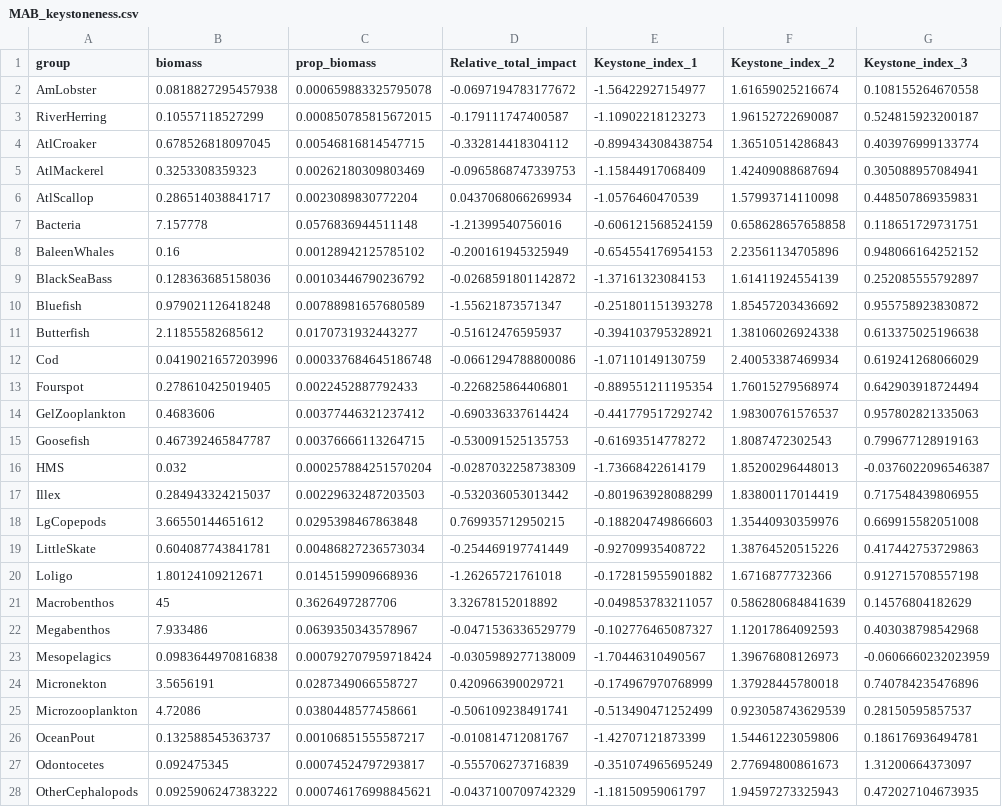
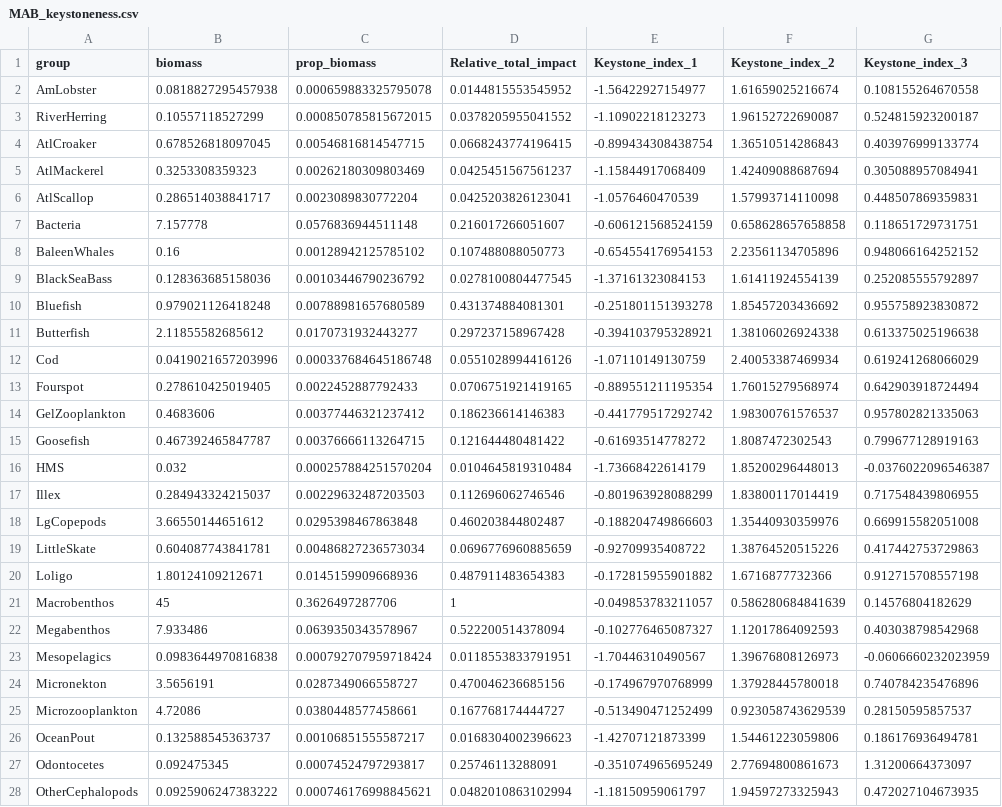
Before and after one commit to MGrezlik/READ-EDAB-neusRpath, a CSV file: inst/extdata/keystoneness/MAB_keystoneness.csv, drawn as a sheet; only a part is shown; the diff covers the shown part only; the diff names each change by its address in the sheet, - before the commit and + after, or states it on an @@ line.

```diff
--- a/inst/extdata/keystoneness/MAB_keystoneness.csv
+++ b/inst/extdata/keystoneness/MAB_keystoneness.csv
-D2 (Relative_total_impact): -0.0697194783177672
+D2 (Relative_total_impact): 0.0144815553545952
-D3 (Relative_total_impact): -0.179111747400587
+D3 (Relative_total_impact): 0.0378205955041552
-D4 (Relative_total_impact): -0.332814418304112
+D4 (Relative_total_impact): 0.0668243774196415
-D5 (Relative_total_impact): -0.0965868747339753
+D5 (Relative_total_impact): 0.0425451567561237
-D6 (Relative_total_impact): 0.0437068066269934
+D6 (Relative_total_impact): 0.0425203826123041
-D7 (Relative_total_impact): -1.21399540756016
+D7 (Relative_total_impact): 0.216017266051607
-D8 (Relative_total_impact): -0.200161945325949
+D8 (Relative_total_impact): 0.107488088050773
-D9 (Relative_total_impact): -0.0268591801142872
+D9 (Relative_total_impact): 0.0278100804477545
-D10 (Relative_total_impact): -1.55621873571347
+D10 (Relative_total_impact): 0.431374884081301
-D11 (Relative_total_impact): -0.51612476595937
+D11 (Relative_total_impact): 0.297237158967428
-D12 (Relative_total_impact): -0.0661294788800086
+D12 (Relative_total_impact): 0.0551028994416126
-D13 (Relative_total_impact): -0.226825864406801
+D13 (Relative_total_impact): 0.0706751921419165
-D14 (Relative_total_impact): -0.690336337614424
+D14 (Relative_total_impact): 0.186236614146383
-D15 (Relative_total_impact): -0.530091525135753
+D15 (Relative_total_impact): 0.121644480481422
-D16 (Relative_total_impact): -0.0287032258738309
+D16 (Relative_total_impact): 0.0104645819310484
-D17 (Relative_total_impact): -0.532036053013442
+D17 (Relative_total_impact): 0.112696062746546
-D18 (Relative_total_impact): 0.769935712950215
+D18 (Relative_total_impact): 0.460203844802487
-D19 (Relative_total_impact): -0.254469197741449
+D19 (Relative_total_impact): 0.0696776960885659
-D20 (Relative_total_impact): -1.26265721761018
+D20 (Relative_total_impact): 0.487911483654383
-D21 (Relative_total_impact): 3.32678152018892
+D21 (Relative_total_impact): 1
-D22 (Relative_total_impact): -0.0471536336529779
+D22 (Relative_total_impact): 0.522200514378094
-D23 (Relative_total_impact): -0.0305989277138009
+D23 (Relative_total_impact): 0.0118553833791951
-D24 (Relative_total_impact): 0.420966390029721
+D24 (Relative_total_impact): 0.470046236685156
-D25 (Relative_total_impact): -0.506109238491741
+D25 (Relative_total_impact): 0.167768174444727
-D26 (Relative_total_impact): -0.010814712081767
+D26 (Relative_total_impact): 0.0168304002396623
-D27 (Relative_total_impact): -0.555706273716839
+D27 (Relative_total_impact): 0.25746113288091
-D28 (Relative_total_impact): -0.0437100709742329
+D28 (Relative_total_impact): 0.0482010863102994
```
Also changed, not shown: 25 edited cells elsewhere in this file, inst/extdata/keystoneness/GB_keystoneness.csv, inst/extdata/keystoneness/GOM_keystoneness.csv.
